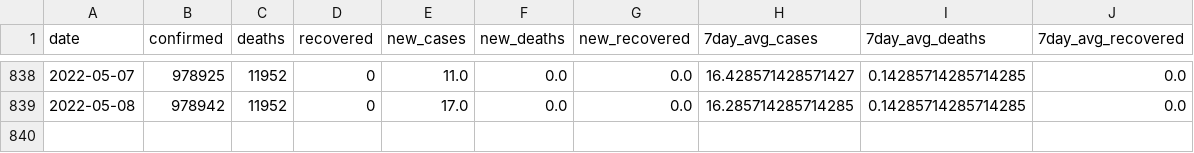
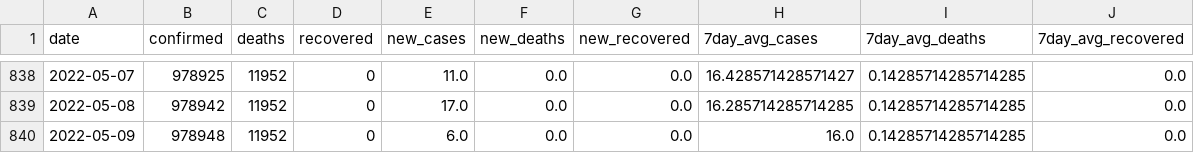
Before and after one commit to rvibek/covid19_nepal, a CSV file: data/nepal_covid19JHU.csv, drawn as a sheet; only a part is shown, gaps mark what is left out; the diff names each change by its address in the sheet, - before the commit and + after, or states it on an @@ line.

```diff
--- a/data/nepal_covid19JHU.csv
+++ b/data/nepal_covid19JHU.csv
+row 840: 2022-05-09 | 978948 | 11952 | 0 | 6.0 | 0.0 | 0.0 | 16.0 | 0.14285714285714285 | 0.0
```
Also changed, not shown: data/covid19aggregate.csv, 1 other file.
